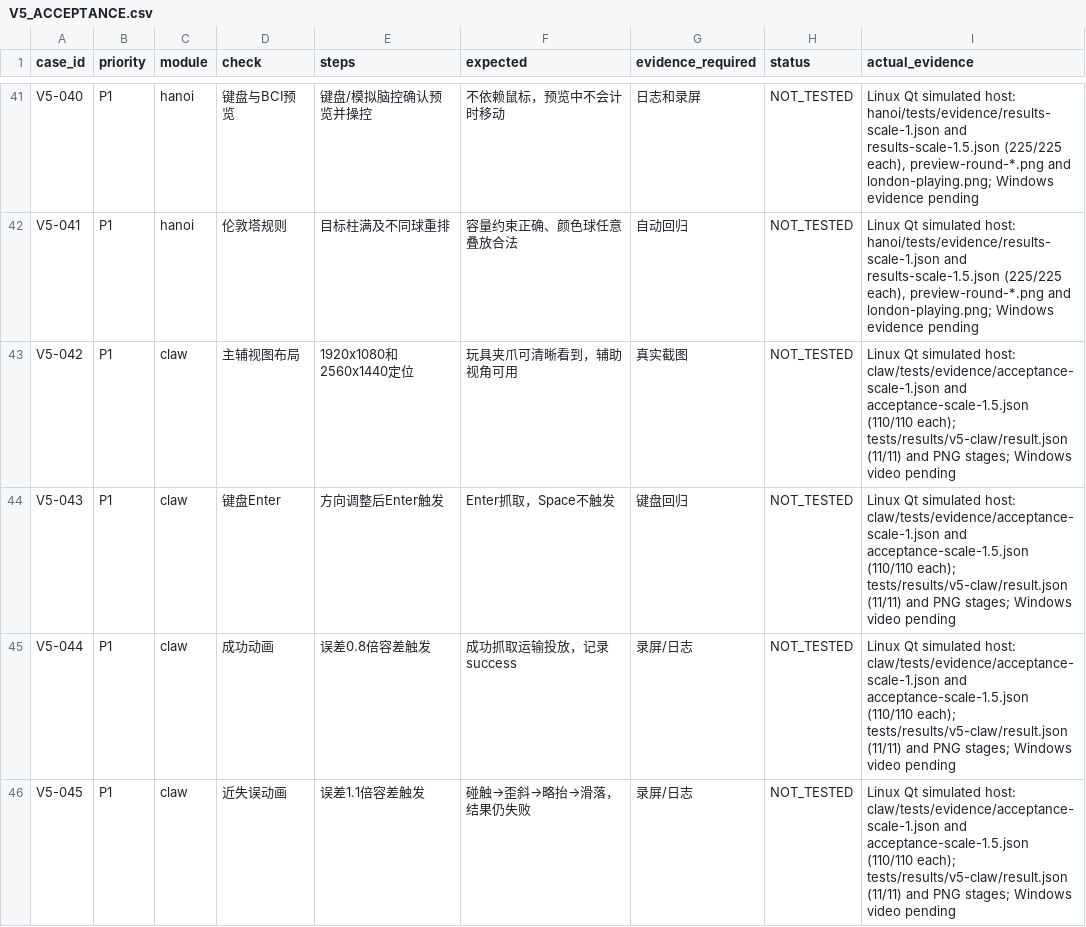
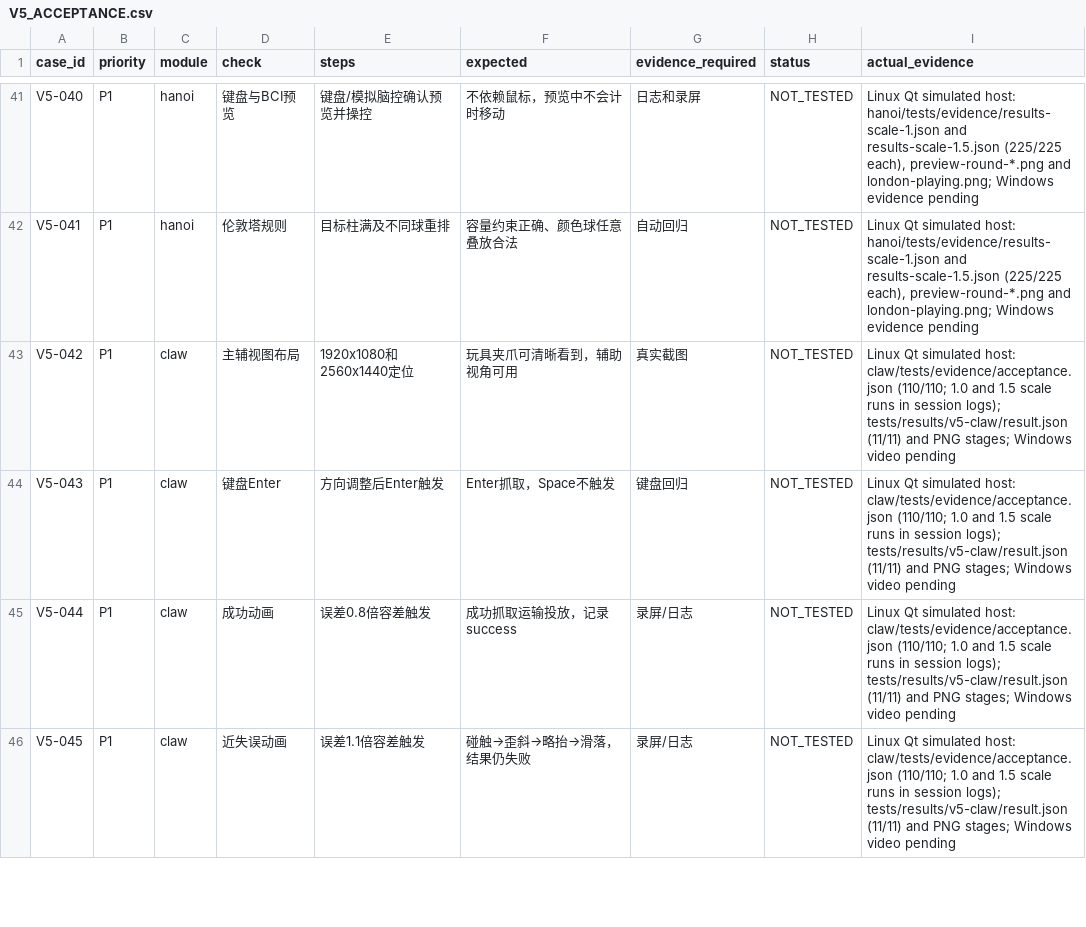
Before and after one commit to ZZX0109/BCI-Game, a CSV file: V5_ACCEPTANCE.csv, drawn as a sheet; only a part is shown, gaps mark what is left out; the diff covers the shown part only.

```diff
--- a/V5_ACCEPTANCE.csv
+++ b/V5_ACCEPTANCE.csv
@@ -42,5 +42,5 @@ V5-040,P1,hanoi,键盘与BCI预览,键盘/模拟脑控确认预览并操控,不
 V5-041,P1,hanoi,伦敦塔规则,目标柱满及不同球重排,容量约束正确、颜色球任意叠放合法,自动回归,NOT_TESTED,"Linux Qt simulated host: hanoi/tests/evidence/results-scale-1.json and results-scale-1.5.json (225/225 each), preview-round-*.png and london-playing.png; Windows evidence pending"
-V5-042,P1,claw,主辅视图布局,1920x1080和2560x1440定位,玩具夹爪可清晰看到，辅助视角可用,真实截图,NOT_TESTED,Linux Qt simulated host: claw/tests/evidence/acceptance-scale-1.json and acceptance-scale-1.5.json (110/110 each); tests/results/v5-claw/result.json (11/11) and PNG stages; Windows video pending
-V5-043,P1,claw,键盘Enter,方向调整后Enter触发,Enter抓取，Space不触发,键盘回归,NOT_TESTED,Linux Qt simulated host: claw/tests/evidence/acceptance-scale-1.json and acceptance-scale-1.5.json (110/110 each); tests/results/v5-claw/result.json (11/11) and PNG stages; Windows video pending
-V5-044,P1,claw,成功动画,误差0.8倍容差触发,成功抓取运输投放，记录success,录屏/日志,NOT_TESTED,Linux Qt simulated host: claw/tests/evidence/acceptance-scale-1.json and acceptance-scale-1.5.json (110/110 each); tests/results/v5-claw/result.json (11/11) and PNG stages; Windows video pending
-V5-045,P1,claw,近失误动画,误差1.1倍容差触发,碰触→歪斜→略抬→滑落，结果仍失败,录屏/日志,NOT_TESTED,Linux Qt simulated host: claw/tests/evidence/acceptance-scale-1.json and acceptance-scale-1.5.json (110/110 each); tests/results/v5-claw/result.json (11/11) and PNG stages; Windows video pending
+V5-042,P1,claw,主辅视图布局,1920x1080和2560x1440定位,玩具夹爪可清晰看到，辅助视角可用,真实截图,NOT_TESTED,Linux Qt simulated host: claw/tests/evidence/acceptance.json (110/110; 1.0 and 1.5 scale runs in session logs); tests/results/v5-claw/result.json (11/11) and PNG stages; Windows video pending
+V5-043,P1,claw,键盘Enter,方向调整后Enter触发,Enter抓取，Space不触发,键盘回归,NOT_TESTED,Linux Qt simulated host: claw/tests/evidence/acceptance.json (110/110; 1.0 and 1.5 scale runs in session logs); tests/results/v5-claw/result.json (11/11) and PNG stages; Windows video pending
+V5-044,P1,claw,成功动画,误差0.8倍容差触发,成功抓取运输投放，记录success,录屏/日志,NOT_TESTED,Linux Qt simulated host: claw/tests/evidence/acceptance.json (110/110; 1.0 and 1.5 scale runs in session logs); tests/results/v5-claw/result.json (11/11) and PNG stages; Windows video pending
+V5-045,P1,claw,近失误动画,误差1.1倍容差触发,碰触→歪斜→略抬→滑落，结果仍失败,录屏/日志,NOT_TESTED,Linux Qt simulated host: claw/tests/evidence/acceptance.json (110/110; 1.0 and 1.5 scale runs in session logs); tests/results/v5-claw/result.json (11/11) and PNG stages; Windows video pending
```
Also changed, not shown: 12 edited cells elsewhere in this file, 10 other files.
